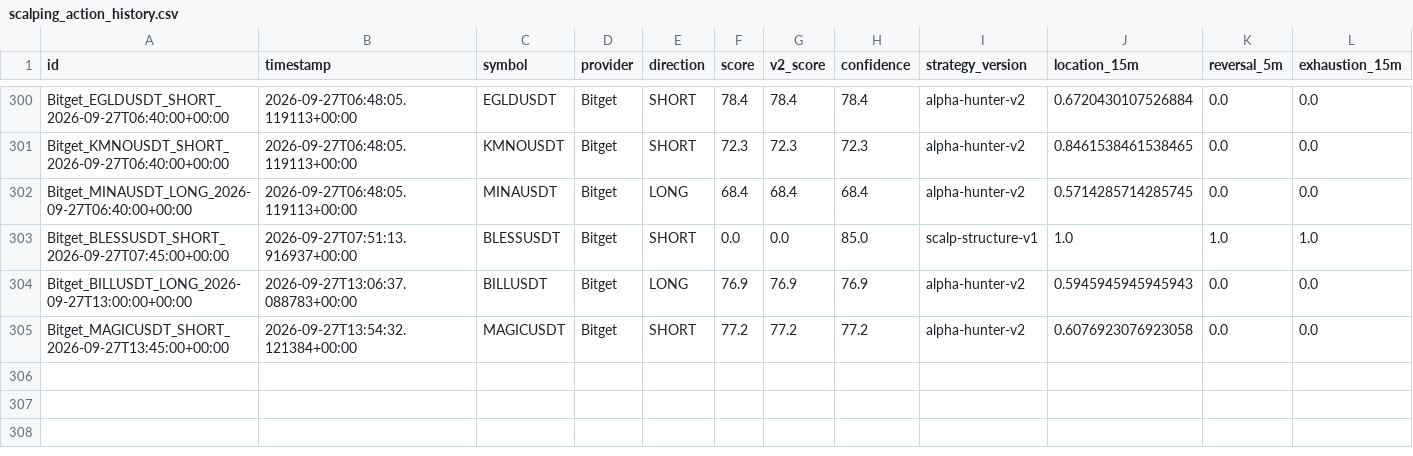
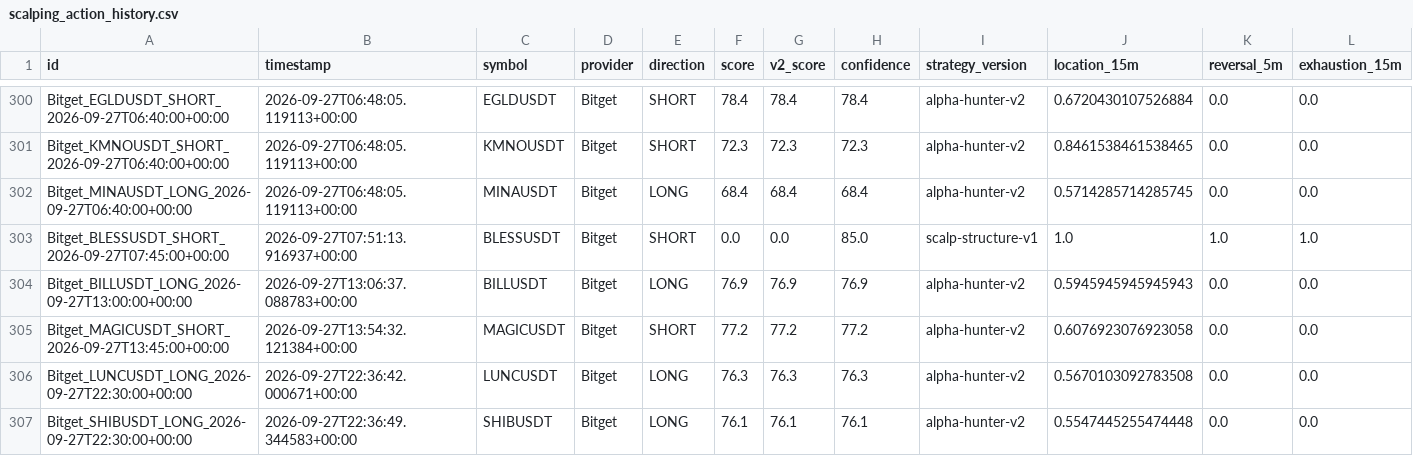
Before and after one commit to KikikJourney/Crypto-Scanner, a CSV file: data/scalping_action_history.csv, drawn as a sheet; only a part is shown, gaps mark what is left out; rows hold the shown columns only; the diff names each change by its address in the sheet, - before the commit and + after, or states it on an @@ line.

```diff
--- a/data/scalping_action_history.csv
+++ b/data/scalping_action_history.csv
+row 306: Bitget_LUNCUSDT_LONG_2026-09-27T22:30:00+00:00 | 2026-09-27T22:36:42.000671+00:00 | LUNCUSDT | Bitget | LONG | 76.3 | 76.3 | 76.3 | alpha-hunter-v2 | 0.5670103092783508 | 0.0 | 0.0
+row 307: Bitget_SHIBUSDT_LONG_2026-09-27T22:30:00+00:00 | 2026-09-27T22:36:49.344583+00:00 | SHIBUSDT | Bitget | LONG | 76.1 | 76.1 | 76.1 | alpha-hunter-v2 | 0.5547445255474448 | 0.0 | 0.0
```
Also changed, not shown: data/actionable_signals.csv, data/crypto_universe.csv, 4 other files.
